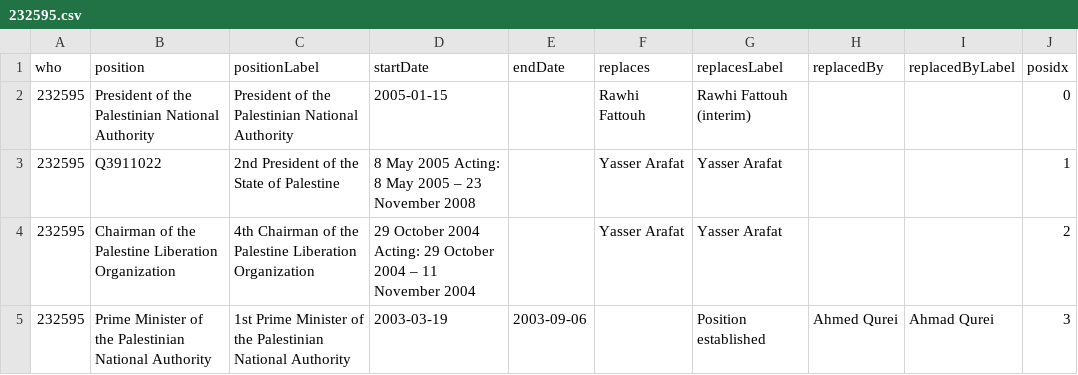
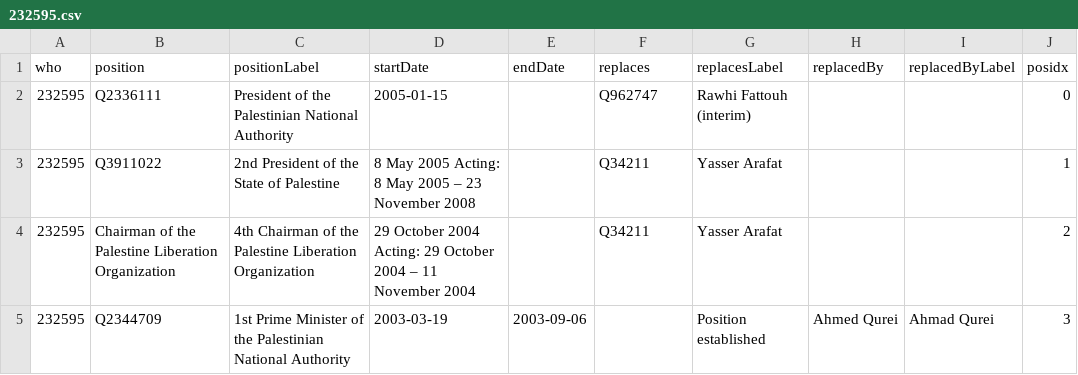
Before and after one commit to every-politician-scrapers/palestine, a CSV file: enwiki/csv/232595.csv, drawn as a sheet.

```diff
--- a/enwiki/csv/232595.csv
+++ b/enwiki/csv/232595.csv
@@ -1,5 +1,5 @@
 who,position,positionLabel,startDate,endDate,replaces,replacesLabel,replacedBy,replacedByLabel,posidx
-232595,President of the Palestinian National Authority,President of the Palestinian National Authority,2005-01-15,,Rawhi Fattouh,Rawhi Fattouh (interim),,,0
-232595,Q3911022,2nd President of the State of Palestine,8 May 2005 Acting: 8 May 2005 – 23 November 2008,,Yasser Arafat,Yasser Arafat,,,1
-232595,Chairman of the Palestine Liberation Organization,4th Chairman of the Palestine Liberation Organization,29 October 2004 Acting: 29 October 2004 – 11 November 2004,,Yasser Arafat,Yasser Arafat,,,2
-232595,Prime Minister of the Palestinian National Authority,1st Prime Minister of the Palestinian National Authority,2003-03-19,2003-09-06,,Position established,Ahmed Qurei,Ahmad Qurei,3
+232595,Q2336111,President of the Palestinian National Authority,2005-01-15,,Q962747,Rawhi Fattouh (interim),,,0
+232595,Q3911022,2nd President of the State of Palestine,8 May 2005 Acting: 8 May 2005 – 23 November 2008,,Q34211,Yasser Arafat,,,1
+232595,Chairman of the Palestine Liberation Organization,4th Chairman of the Palestine Liberation Organization,29 October 2004 Acting: 29 October 2004 – 11 November 2004,,Q34211,Yasser Arafat,,,2
+232595,Q2344709,1st Prime Minister of the Palestinian National Authority,2003-03-19,2003-09-06,,Position established,Ahmed Qurei,Ahmad Qurei,3
```
Also changed, not shown: enwiki/dob.csv, enwiki/index.csv, 14 other files.
